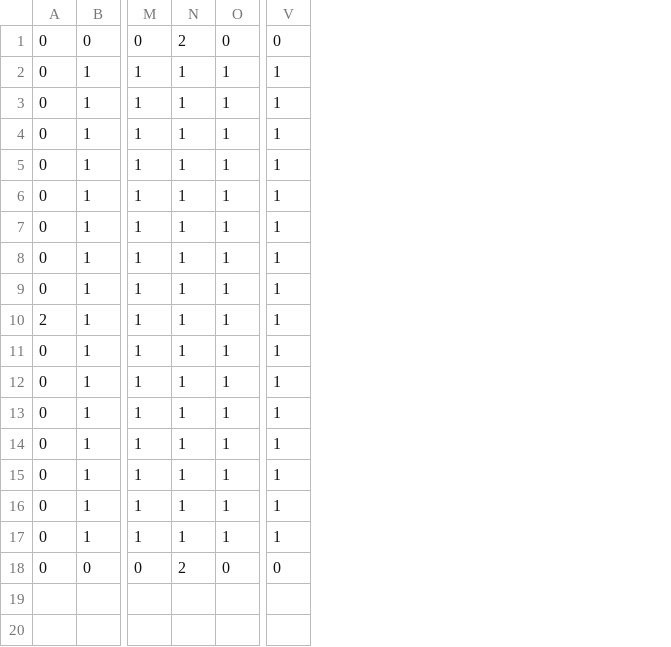
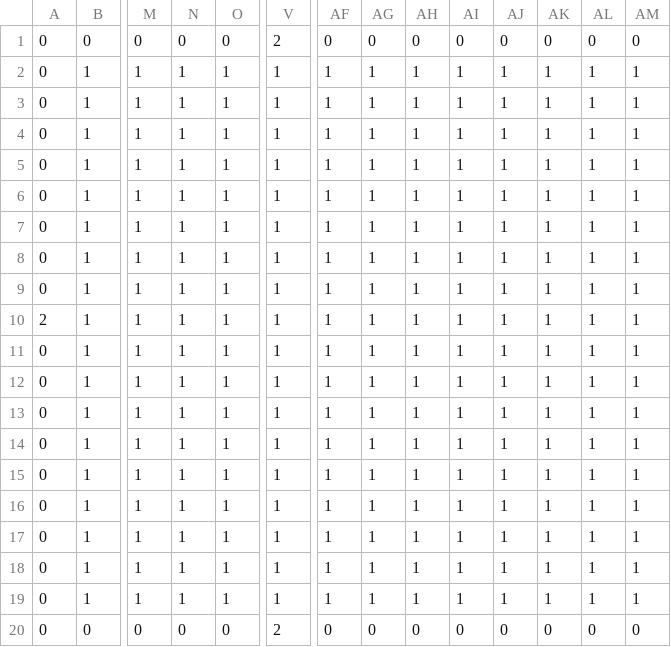
Before and after one commit to No-More-Discussion-Posts/PyDun-Crawler, a CSV file: copd/ui/assets/map.csv, drawn as a sheet; only a part is shown, gaps mark what is left out; addresses are those after the commit; rows hold the shown columns only; the diff names each change by its address in the sheet, - before the commit and + after, or states it on an @@ line.

```diff
--- a/copd/ui/assets/map.csv
+++ b/copd/ui/assets/map.csv
+column AF, rows 1-17: 0 | 1 | 1 | 1 | 1 | 1 | 1 | 1 | 1 | 1 | 1 | 1 | 1 | 1 | 1 | 1 | 1; row 20: 0
+column AG, rows 1-17: 0 | 1 | 1 | 1 | 1 | 1 | 1 | 1 | 1 | 1 | 1 | 1 | 1 | 1 | 1 | 1 | 1; row 20: 0
+column AH, rows 1-17: 0 | 1 | 1 | 1 | 1 | 1 | 1 | 1 | 1 | 1 | 1 | 1 | 1 | 1 | 1 | 1 | 1; row 20: 0
+column AI, rows 1-17: 0 | 1 | 1 | 1 | 1 | 1 | 1 | 1 | 1 | 1 | 1 | 1 | 1 | 1 | 1 | 1 | 1; row 20: 0
+column AJ, rows 1-17: 0 | 1 | 1 | 1 | 1 | 1 | 1 | 1 | 1 | 1 | 1 | 1 | 1 | 1 | 1 | 1 | 1; row 20: 0
+column AK, rows 1-17: 0 | 1 | 1 | 1 | 1 | 1 | 1 | 1 | 1 | 1 | 1 | 1 | 1 | 1 | 1 | 1 | 1; row 20: 0
+column AL, rows 1-17: 0 | 1 | 1 | 1 | 1 | 1 | 1 | 1 | 1 | 1 | 1 | 1 | 1 | 1 | 1 | 1 | 1; row 20: 0
+column AM, rows 1-17: 0 | 1 | 1 | 1 | 1 | 1 | 1 | 1 | 1 | 1 | 1 | 1 | 1 | 1 | 1 | 1 | 1; row 20: 0
-N1: 2
+N1: 0
-V1: 0
+V1: 2
+row 18: 0 | 1 | 1 | 1 | 1 | 1 | 1 | 1 | 1 | 1 | 1 | 1 | 1 | 1
+row 19: 0 | 1 | 1 | 1 | 1 | 1 | 1 | 1 | 1 | 1 | 1 | 1 | 1 | 1
-N20: 2
+N20: 0
-V20: 0
+V20: 2
```
Also changed, not shown: 1 other file.
